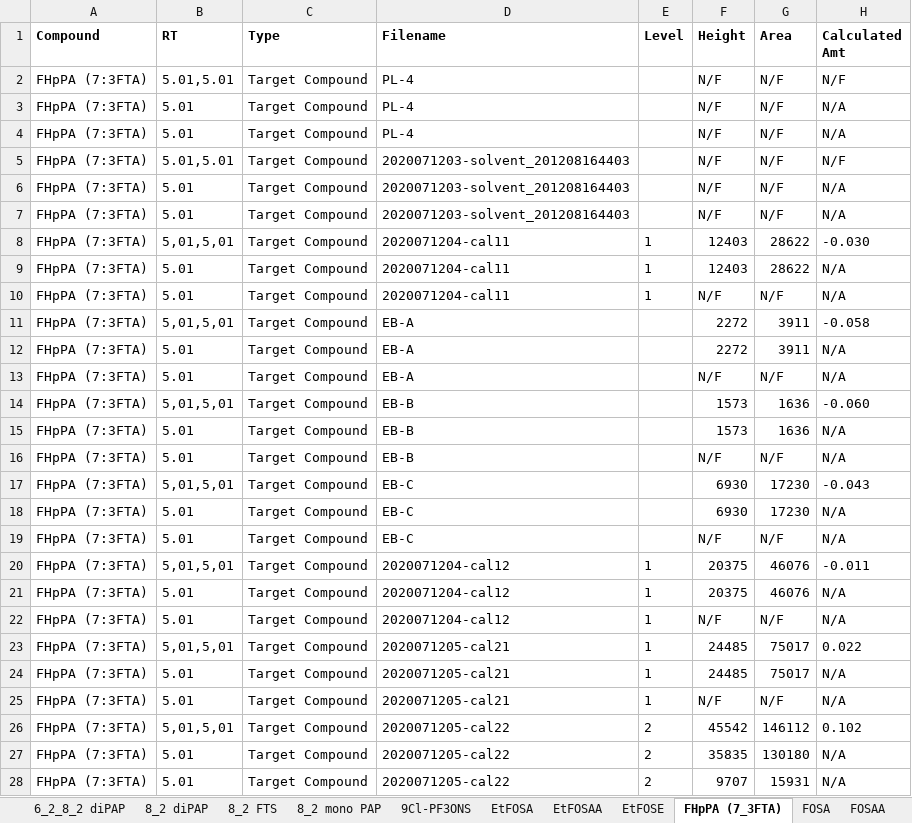
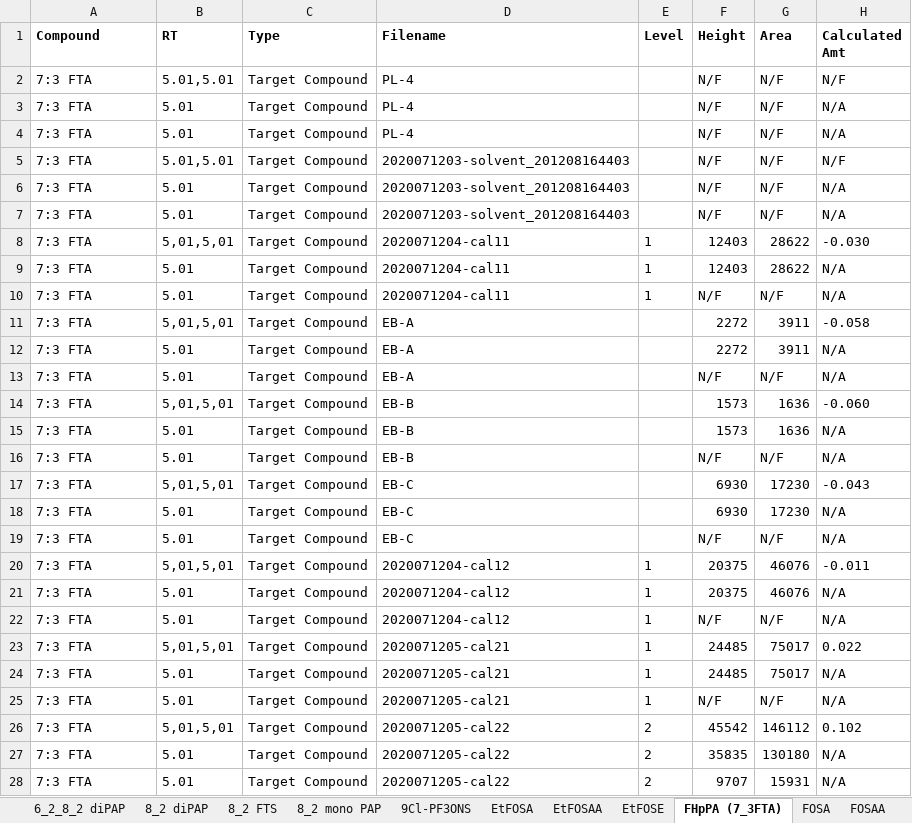
Before and after one commit to kruvelab/PFAS_quantification_model, an Excel workbook: data/Batch 1 Semi Quant w frag PL4 rep.xlsx, sheet FHpPA (7_3FTA), drawn as a sheet; only a part is shown; values as stored, in another font and other column widths than the file's, no borders; the diff covers the shown part only; the diff names each change by its address in the sheet, - before the commit and + after, or states it on an @@ line.

```diff
--- a/data/Batch 1 Semi Quant w frag PL4 rep.xlsx (sheet FHpPA (7_3FTA))
+++ b/data/Batch 1 Semi Quant w frag PL4 rep.xlsx (sheet FHpPA (7_3FTA))
-A2:A28 (Compound): FHpPA (7:3FTA)
+A2:A28 (Compound): 7:3 FTA
```
Also changed, not shown: 75 edited cells elsewhere in this sheet, sheet FPePA, sheet FPrPA, data/Batch 1 Semi Quant w frag PL4.xlsx, data/Batch 1 Semi Quant w frag.xlsx, 22 other files.
